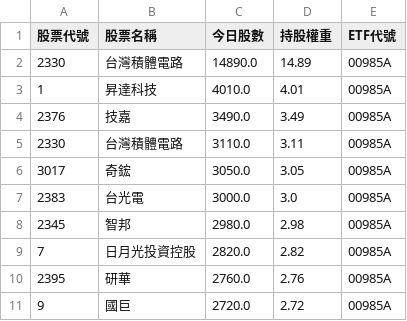
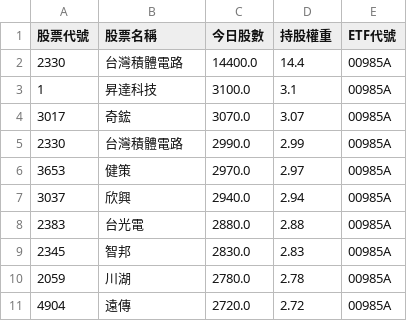
Before and after one commit to caesar263/my-etf-tracker, a CSV file: holdings_00985A.csv, drawn as a sheet.

```diff
--- a/holdings_00985A.csv
+++ b/holdings_00985A.csv
@@ -1,11 +1,11 @@
 股票代號,股票名稱,今日股數,持股權重,ETF代號
-2330,台灣積體電路,14890.0,14.89,00985A
-1,昇達科技,4010.0,4.01,00985A
-2376,技嘉,3490.0,3.49,00985A
-2330,台灣積體電路,3110.0,3.11,00985A
-3017,奇鋐,3050.0,3.05,00985A
-2383,台光電,3000.0,3.0,00985A
-2345,智邦,2980.0,2.98,00985A
-7,日月光投資控股,2820.0,2.82,00985A
-2395,研華,2760.0,2.76,00985A
-9,國巨,2720.0,2.72,00985A
+2330,台灣積體電路,14400.0,14.4,00985A
+1,昇達科技,3100.0,3.1,00985A
+3017,奇鋐,3070.0,3.07,00985A
+2330,台灣積體電路,2990.0,2.99,00985A
+3653,健策,2970.0,2.97,00985A
+3037,欣興,2940.0,2.94,00985A
+2383,台光電,2880.0,2.88,00985A
+2345,智邦,2830.0,2.83,00985A
+2059,川湖,2780.0,2.78,00985A
+4904,遠傳,2720.0,2.72,00985A
```
Also changed, not shown: final_analysis.csv, holdings_00982A.csv, 13 other files.
